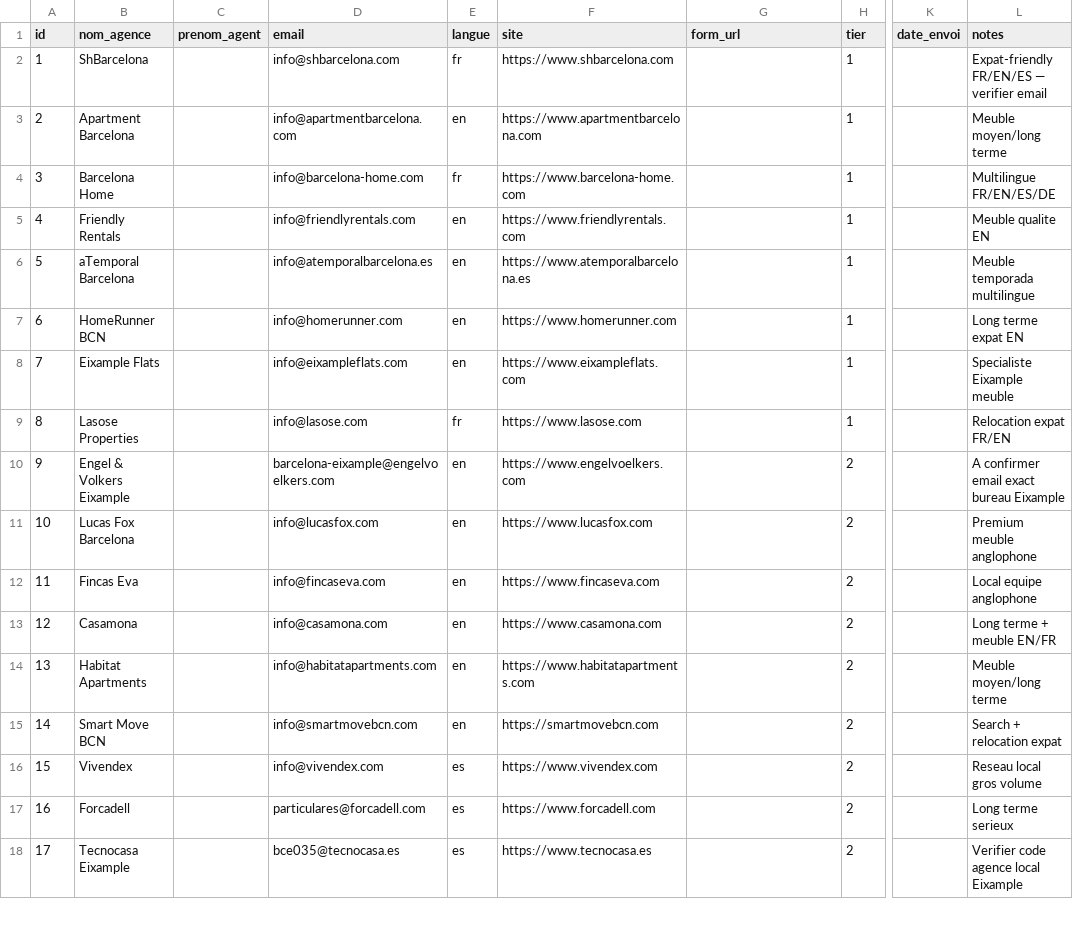
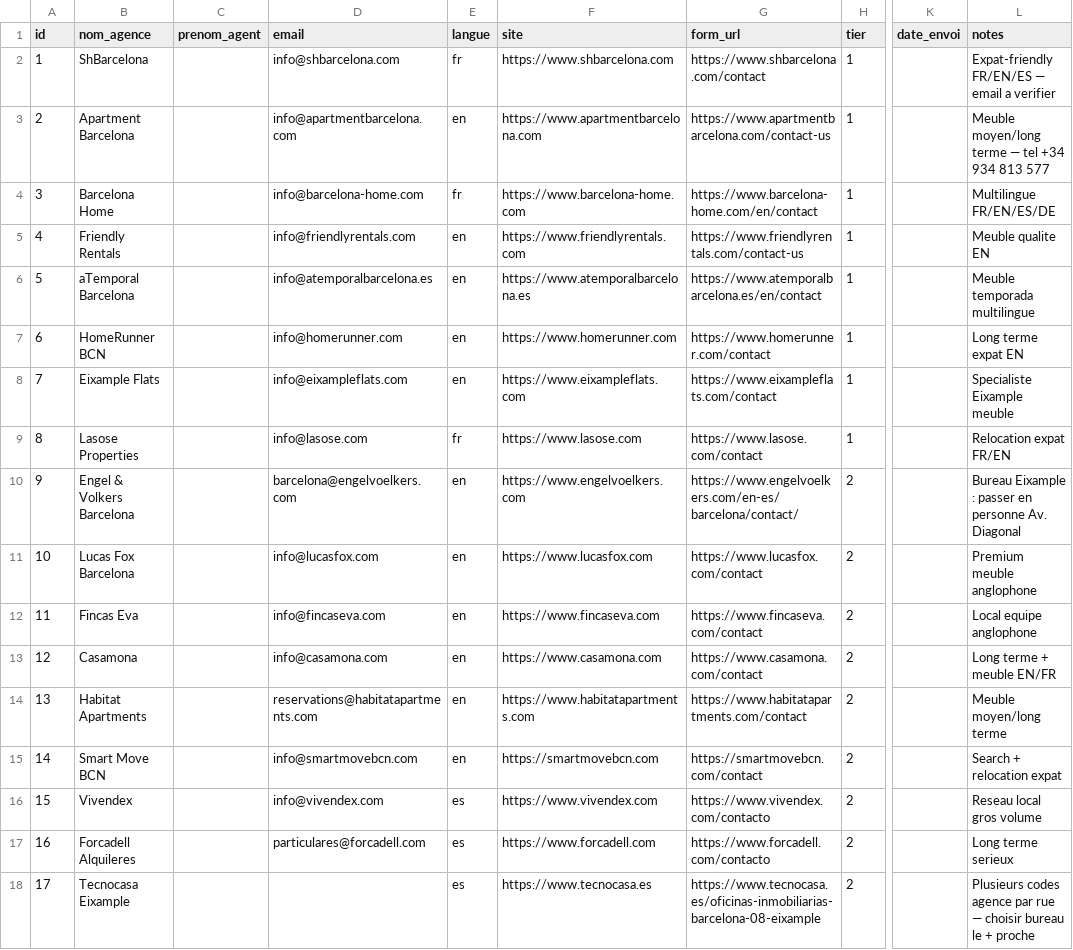
Before and after one commit to SuperCelmar/introduction-to-github, a CSV file: barcelona-apartment-search/automatisations/agences.csv, drawn as a sheet; only a part is shown, gaps mark what is left out; the diff covers the shown part only; the diff names each change by its address in the sheet, - before the commit and + after, or states it on an @@ line.

```diff
--- a/barcelona-apartment-search/automatisations/agences.csv
+++ b/barcelona-apartment-search/automatisations/agences.csv
-G2 (form_url): (empty)
+G2 (form_url): https://www.shbarcelona.com/contact
-L2 (notes): Expat-friendly FR/EN/ES — verifier email
+L2 (notes): Expat-friendly FR/EN/ES — email a verifier
-G3 (form_url): (empty)
+G3 (form_url): https://www.apartmentbarcelona.com/contact-us
-L3 (notes): Meuble moyen/long terme
+L3 (notes): Meuble moyen/long terme — tel +34 934 813 577
-G4 (form_url): (empty)
+G4 (form_url): https://www.barcelona-home.com/en/contact
-G5 (form_url): (empty)
+G5 (form_url): https://www.friendlyrentals.com/contact-us
-G6 (form_url): (empty)
+G6 (form_url): https://www.atemporalbarcelona.es/en/contact
-G7 (form_url): (empty)
+G7 (form_url): https://www.homerunner.com/contact
-G8 (form_url): (empty)
+G8 (form_url): https://www.eixampleflats.com/contact
-G9 (form_url): (empty)
+G9 (form_url): https://www.lasose.com/contact
-B10 (nom_agence): Engel & Volkers Eixample
+B10 (nom_agence): Engel & Volkers Barcelona
-D10 (email): barcelona-eixample@engelvoelkers.com
+D10 (email): barcelona@engelvoelkers.com
-G10 (form_url): (empty)
+G10 (form_url): https://www.engelvoelkers.com/en-es/barcelona/contact/
-L10 (notes): A confirmer email exact bureau Eixample
+L10 (notes): Bureau Eixample : passer en personne Av. Diagonal
-G11 (form_url): (empty)
+G11 (form_url): https://www.lucasfox.com/contact
-G12 (form_url): (empty)
+G12 (form_url): https://www.fincaseva.com/contact
-G13 (form_url): (empty)
+G13 (form_url): https://www.casamona.com/contact
-D14 (email): info@habitatapartments.com
+D14 (email): reservations@habitatapartments.com
-G14 (form_url): (empty)
+G14 (form_url): https://www.habitatapartments.com/contact
-G15 (form_url): (empty)
+G15 (form_url): https://smartmovebcn.com/contact
-G16 (form_url): (empty)
+G16 (form_url): https://www.vivendex.com/contacto
-B17 (nom_agence): Forcadell
+B17 (nom_agence): Forcadell Alquileres
-G17 (form_url): (empty)
+G17 (form_url): https://www.forcadell.com/contacto
-D18 (email): bce035@tecnocasa.es
+D18 (email): (empty)
-G18 (form_url): (empty)
+G18 (form_url): https://www.tecnocasa.es/oficinas-inmobiliarias-barcelona-08-eixample
-L18 (notes): Verifier code agence local Eixample
+L18 (notes): Plusieurs codes agence par rue — choisir bureau le + proche
```
Also changed, not shown: 12 edited cells elsewhere in this file, 2 other files.
